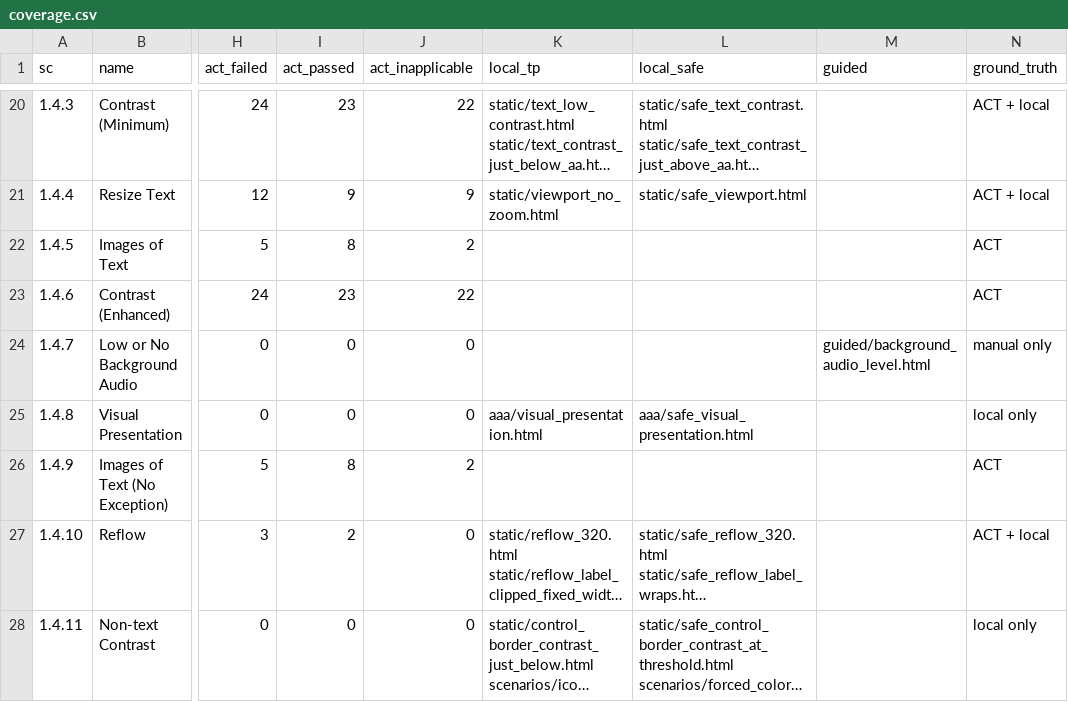
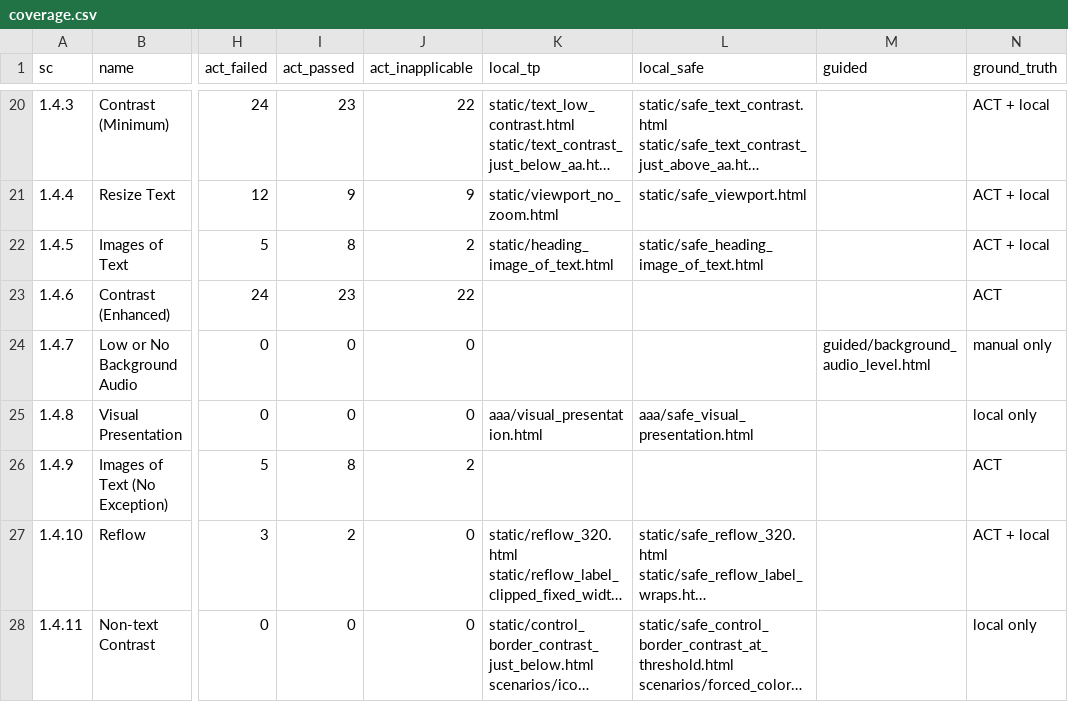
Before and after one commit to cogniumhq/a11y-benchmark, a CSV file: coverage.csv, drawn as a sheet; only a part is shown, gaps mark what is left out; long unchanged cells end in …; the diff names each change by its address in the sheet, - before the commit and + after, or states it on an @@ line.

```diff
--- a/coverage.csv
+++ b/coverage.csv
-K22 (local_tp): (empty)
+K22 (local_tp): static/heading_image_of_text.html
-L22 (local_safe): (empty)
+L22 (local_safe): static/safe_heading_image_of_text.html
-N22 (ground_truth): ACT
+N22 (ground_truth): ACT + local
```
Also changed, not shown: 10 other files.
